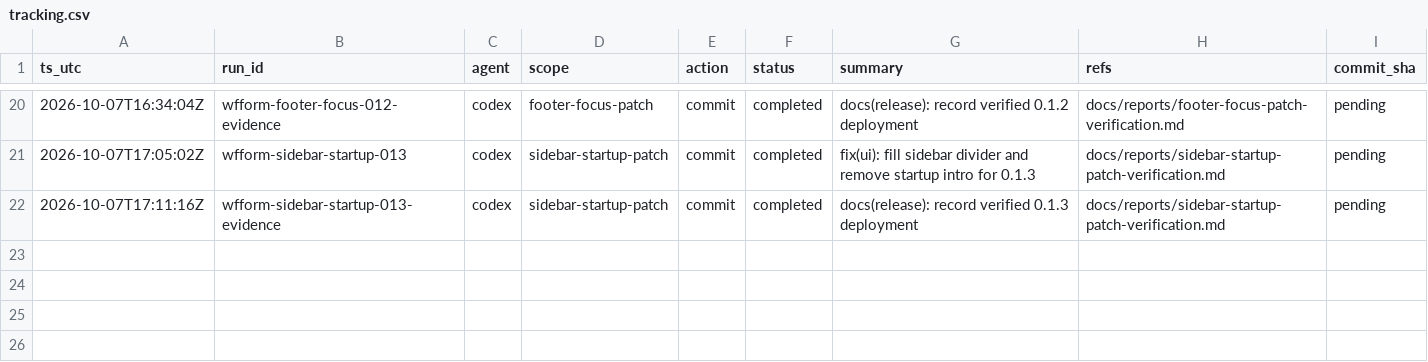
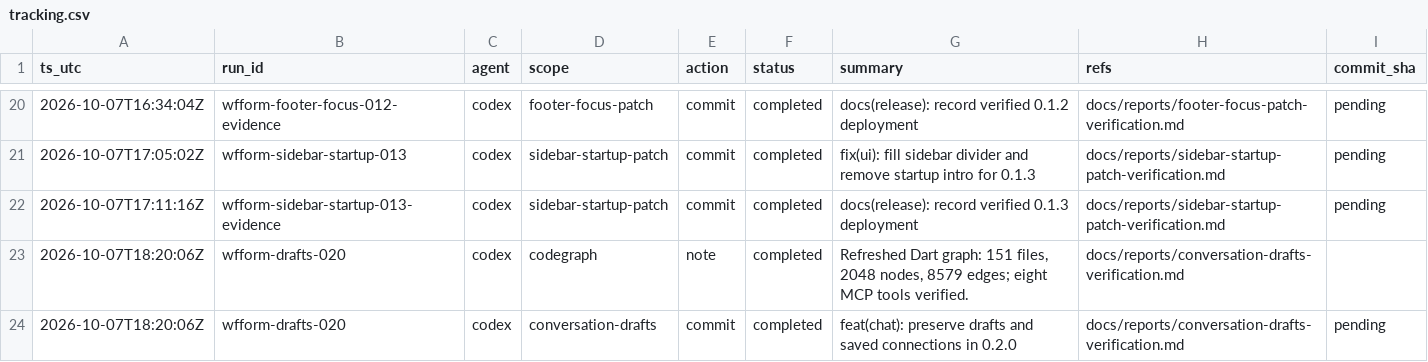
Before and after one commit to consciontologic/wfform, a CSV file: docs/tracking/tracking.csv, drawn as a sheet; only a part is shown, gaps mark what is left out; the diff names each change by its address in the sheet, - before the commit and + after, or states it on an @@ line.

Commit message:
feat(chat): preserve drafts and saved connections in 0.2.0
Refs:
  - docs/reports/conversation-drafts-verification.md

[wfform-drafts-020]

```diff
--- a/docs/tracking/tracking.csv
+++ b/docs/tracking/tracking.csv
+row 23: 2026-10-07T18:20:06Z | wfform-drafts-020 | codex | codegraph | note | completed | Refreshed Dart graph: 151 files, 2048 nodes, 8579 edges; eight MCP tools verified. | docs/reports/conversation-drafts-verification.md
+row 24: 2026-10-07T18:20:06Z | wfform-drafts-020 | codex | conversation-drafts | commit | completed | feat(chat): preserve drafts and saved connections in 0.2.0 | docs/reports/conversation-drafts-verification.md | pending
```
Also changed, not shown: 43 other files.
